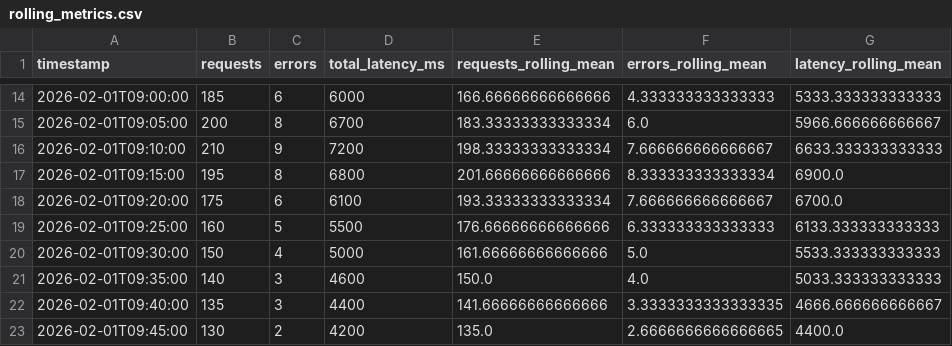
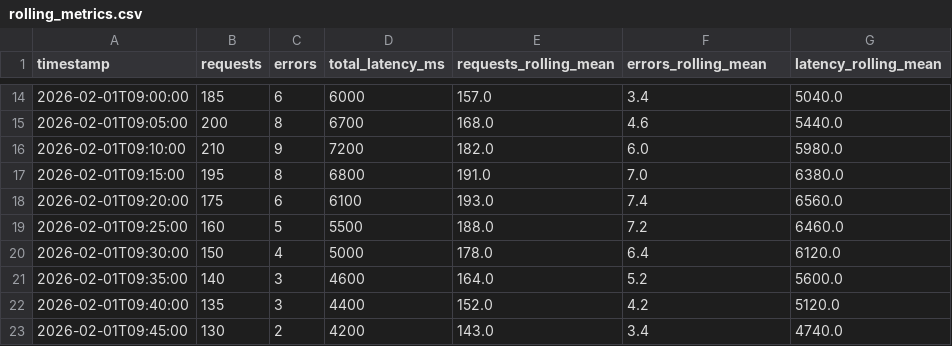
Before and after one commit to dstringer03/cintel-04-rolling-monitoring-custom, a CSV file: artifacts/rolling_metrics.csv, drawn as a sheet; only a part is shown, gaps mark what is left out; the diff covers the shown part only.

Commit message:
Compare rolling windows of 3 and 5 and document D2 experiment

```diff
--- a/artifacts/rolling_metrics.csv
+++ b/artifacts/rolling_metrics.csv
@@ -14,10 +14,10 @@ timestamp,requests,errors,total_latency_ms,requests_rolling_mean,errors_rolling_
-2026-02-01T09:00:00,185,6,6000,166.66666666666666,4.333333333333333,5333.333333333333
-2026-02-01T09:05:00,200,8,6700,183.33333333333334,6.0,5966.666666666667
-2026-02-01T09:10:00,210,9,7200,198.33333333333334,7.666666666666667,6633.333333333333
-2026-02-01T09:15:00,195,8,6800,201.66666666666666,8.333333333333334,6900.0
-2026-02-01T09:20:00,175,6,6100,193.33333333333334,7.666666666666667,6700.0
-2026-02-01T09:25:00,160,5,5500,176.66666666666666,6.333333333333333,6133.333333333333
-2026-02-01T09:30:00,150,4,5000,161.66666666666666,5.0,5533.333333333333
-2026-02-01T09:35:00,140,3,4600,150.0,4.0,5033.333333333333
-2026-02-01T09:40:00,135,3,4400,141.66666666666666,3.3333333333333335,4666.666666666667
-2026-02-01T09:45:00,130,2,4200,135.0,2.6666666666666665,4400.0
+2026-02-01T09:00:00,185,6,6000,157.0,3.4,5040.0
+2026-02-01T09:05:00,200,8,6700,168.0,4.6,5440.0
+2026-02-01T09:10:00,210,9,7200,182.0,6.0,5980.0
+2026-02-01T09:15:00,195,8,6800,191.0,7.0,6380.0
+2026-02-01T09:20:00,175,6,6100,193.0,7.4,6560.0
+2026-02-01T09:25:00,160,5,5500,188.0,7.2,6460.0
+2026-02-01T09:30:00,150,4,5000,178.0,6.4,6120.0
+2026-02-01T09:35:00,140,3,4600,164.0,5.2,5600.0
+2026-02-01T09:40:00,135,3,4400,152.0,4.2,5120.0
+2026-02-01T09:45:00,130,2,4200,143.0,3.4,4740.0
```
Also changed, not shown: 140 edited cells elsewhere in this file, 4 other files.
